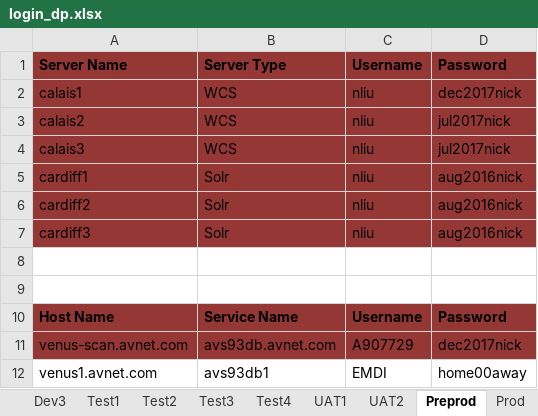
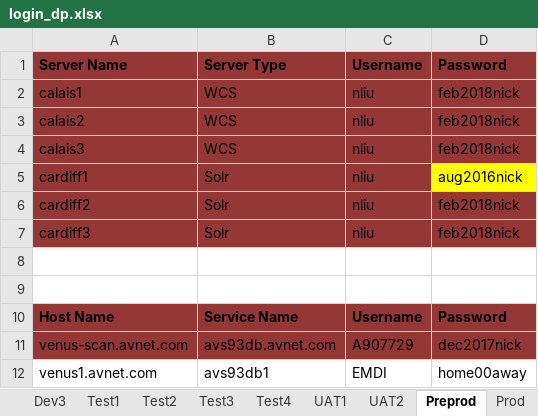
Before and after one commit to synico/learn_hub, an Excel workbook: document/login_dp.xlsx, sheet Preprod, drawn as a sheet; values as stored, in another font and other column widths than the file's, no borders; the diff names each change by its address in the sheet, - before the commit and + after, or states it on an @@ line.

```diff
--- a/document/login_dp.xlsx (sheet Preprod)
+++ b/document/login_dp.xlsx (sheet Preprod)
-D2: dec2017nick
+D2: feb2018nick
-D3:D4: jul2017nick
+D3:D4: feb2018nick
-D5 fill: #953735
+D5 fill: #FFFF00
-D6:D7: aug2016nick
+D6:D7: feb2018nick
```
Also changed, not shown: sheet Prod, sheet UAT1, sheet Test2, sheet Test3, sheet UAT2, sheet Test1, 3 more sheets.
